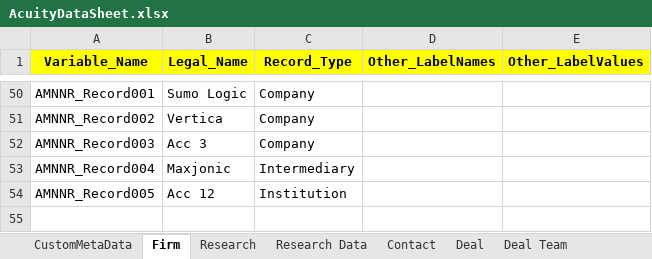
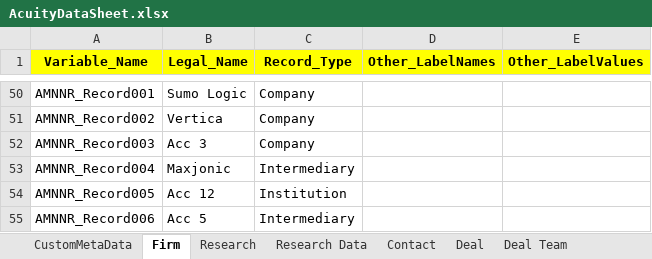
Before and after one commit to NitinNavatar/PE4.7, an Excel workbook: AcuityDataSheet.xlsx, sheet Firm, drawn as a sheet; only a part is shown, gaps mark what is left out; values as stored, in another font and other column widths than the file's, no borders; the diff names each change by its address in the sheet, - before the commit and + after, or states it on an @@ line.

```diff
--- a/AcuityDataSheet.xlsx (sheet Firm)
+++ b/AcuityDataSheet.xlsx (sheet Firm)
+row 55: AMNNR_Record006 | Acc 5 | Intermediary
```
Also changed, not shown: sheet Activity Timeline, sheet Acuity, other sheet tabs.
